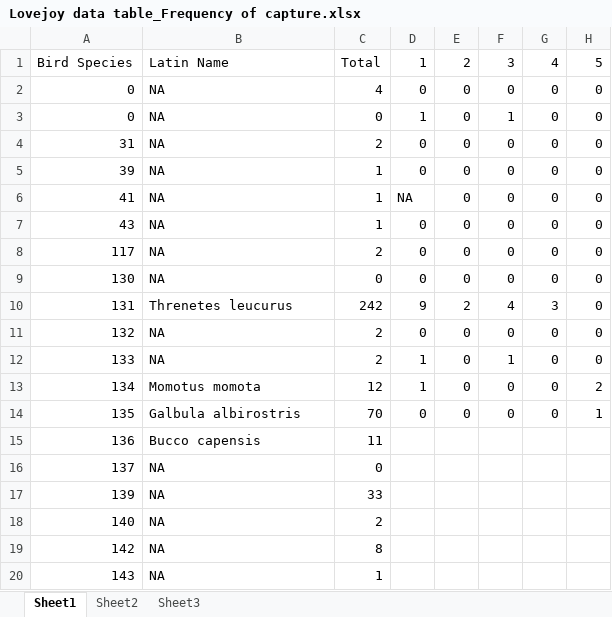
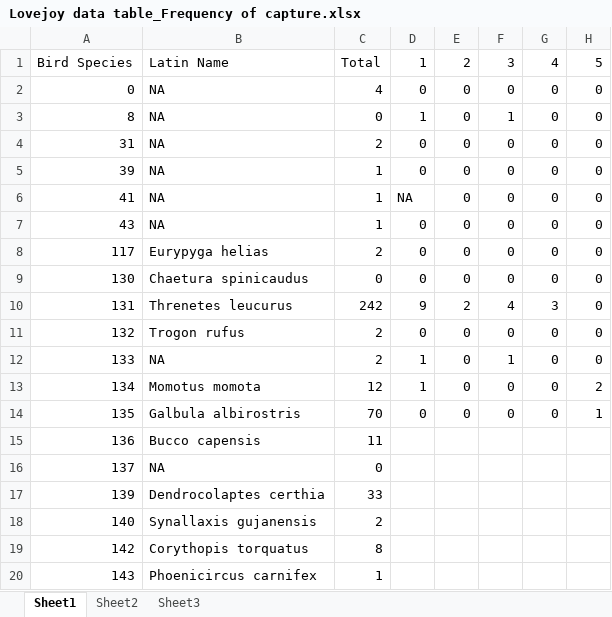
Before and after one commit to ahdawn/Lovejoy-mist-net, an Excel workbook: Lovejoy data table_Frequency of capture.xlsx, sheet Sheet1, drawn as a sheet; only a part is shown; values as stored, in another font and other column widths than the file's, no borders; the diff names each change by its address in the sheet, - before the commit and + after, or states it on an @@ line.

Commit message:
added Latin names

```diff
--- a/Lovejoy data table_Frequency of capture.xlsx (sheet Sheet1)
+++ b/Lovejoy data table_Frequency of capture.xlsx (sheet Sheet1)
-A3: 0
+A3: 8
-B8: NA
+B8: Eurypyga helias
-B9: NA
+B9: Chaetura spinicaudus
-B11: NA
+B11: Trogon rufus
-B17: NA
+B17: Dendrocolaptes certhia
-B18: NA
+B18: Synallaxis gujanensis
-B19: NA
+B19: Corythopis torquatus
-B20: NA
+B20: Phoenicircus carnifex
```
